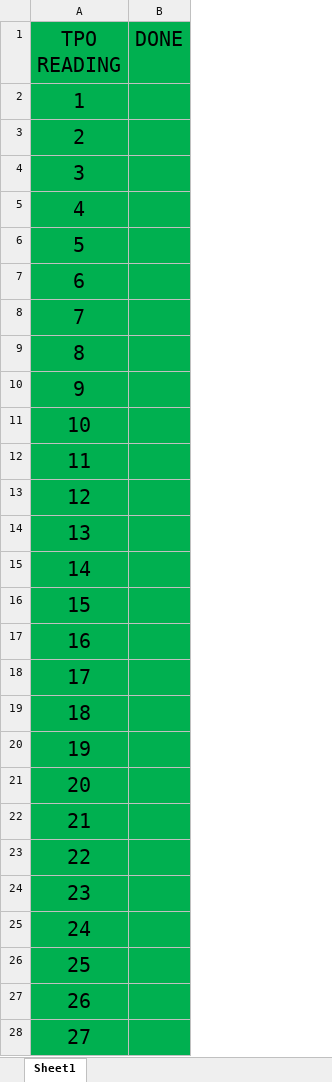
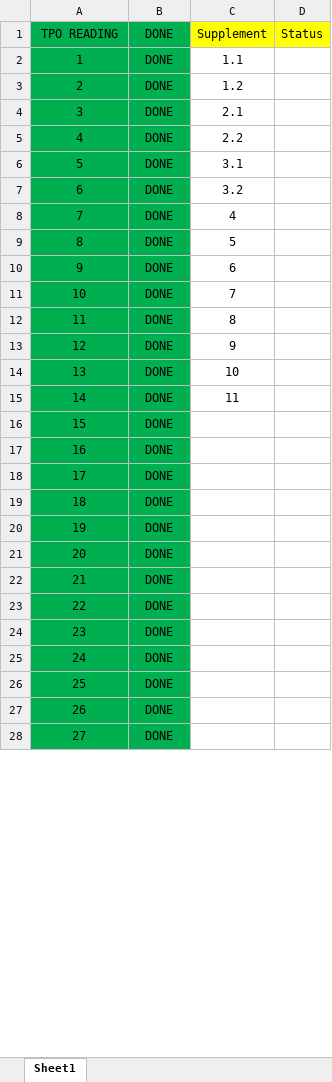
Before and after one commit to k-ning/RECORDING, an Excel workbook: TPO_READING.xlsx, sheet Sheet1, drawn as a sheet; only a part is shown; values as stored, in another font and other column widths than the file's, no borders; the diff covers the shown part only; the diff names each change by its address in the sheet, - before the commit and + after, or states it on an @@ line.

Commit message:
Update TPO_READING.xlsx

```diff
--- a/TPO_READING.xlsx (sheet Sheet1)
+++ b/TPO_READING.xlsx (sheet Sheet1)
+column C (Supplement), rows 2-15: 1.1 | 1.2 | 2.1 | 2.2 | 3.1 | 3.2 | 4 | 5 | 6 | 7 | 8 | 9 | 10 | 11
+column D (Status), empty
@@ A1:B1 text size: smaller @@
@@ A2:A28 text size: smaller @@
-B2:B28 (DONE): (empty)
+B2:B28 (DONE): DONE
```
Also changed, not shown: 7 edited cells and cell formats elsewhere in this sheet.
